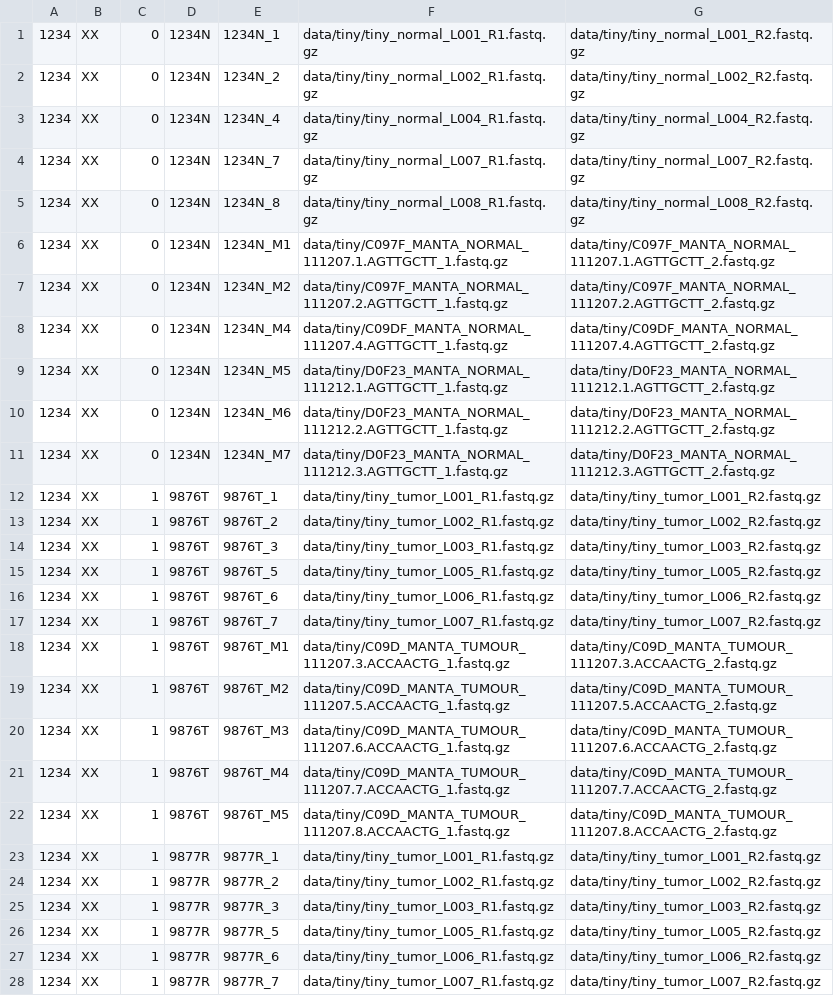
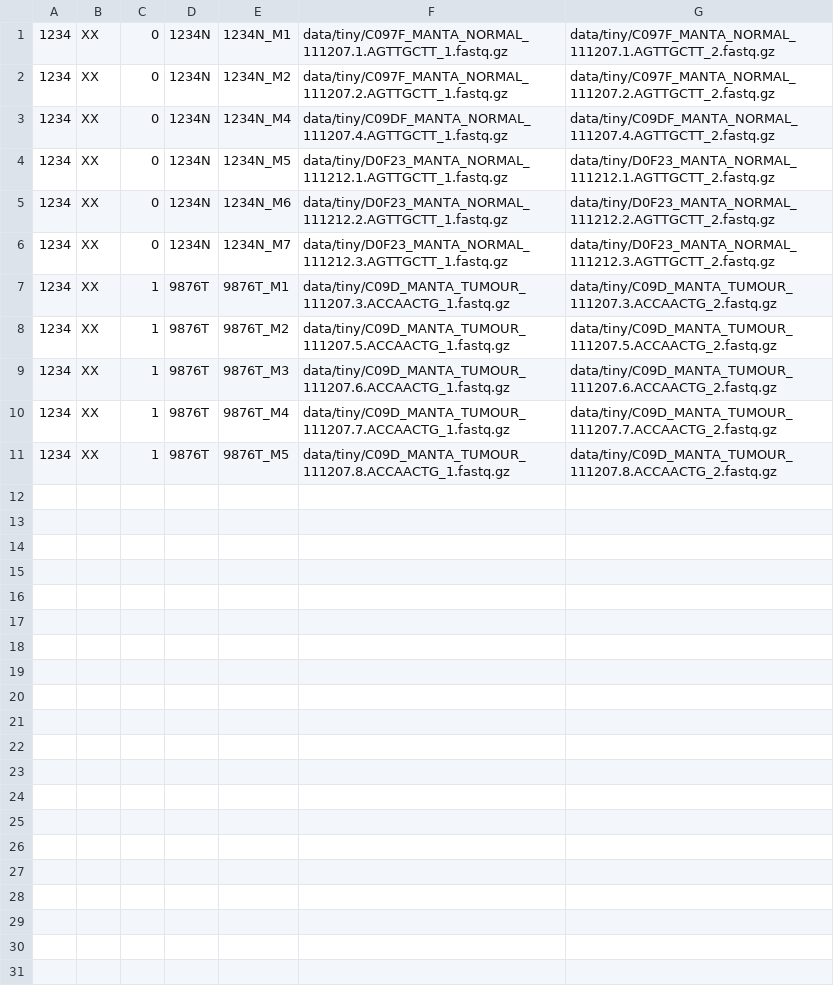
Before and after one commit to nf-core/sarek, a TSV file: data/tsv/tiny.tsv, drawn as a sheet; the diff names each change by its address in the sheet, - before the commit and + after, or states it on an @@ line.

Commit message:
fix data

```diff
--- a/data/tsv/tiny.tsv
+++ b/data/tsv/tiny.tsv
-row 1: 1234 | XX | 0 | 1234N | 1234N_1 | data/tiny/tiny_normal_L001_R1.fastq.gz | data/tiny/tiny_normal_L001_R2.fastq.gz
-row 2: 1234 | XX | 0 | 1234N | 1234N_2 | data/tiny/tiny_normal_L002_R1.fastq.gz | data/tiny/tiny_normal_L002_R2.fastq.gz
-row 3: 1234 | XX | 0 | 1234N | 1234N_4 | data/tiny/tiny_normal_L004_R1.fastq.gz | data/tiny/tiny_normal_L004_R2.fastq.gz
-row 4: 1234 | XX | 0 | 1234N | 1234N_7 | data/tiny/tiny_normal_L007_R1.fastq.gz | data/tiny/tiny_normal_L007_R2.fastq.gz
-row 5: 1234 | XX | 0 | 1234N | 1234N_8 | data/tiny/tiny_normal_L008_R1.fastq.gz | data/tiny/tiny_normal_L008_R2.fastq.gz
-row 12: 1234 | XX | 1 | 9876T | 9876T_1 | data/tiny/tiny_tumor_L001_R1.fastq.gz | data/tiny/tiny_tumor_L001_R2.fastq.gz
-row 13: 1234 | XX | 1 | 9876T | 9876T_2 | data/tiny/tiny_tumor_L002_R1.fastq.gz | data/tiny/tiny_tumor_L002_R2.fastq.gz
-row 14: 1234 | XX | 1 | 9876T | 9876T_3 | data/tiny/tiny_tumor_L003_R1.fastq.gz | data/tiny/tiny_tumor_L003_R2.fastq.gz
-row 15: 1234 | XX | 1 | 9876T | 9876T_5 | data/tiny/tiny_tumor_L005_R1.fastq.gz | data/tiny/tiny_tumor_L005_R2.fastq.gz
-row 16: 1234 | XX | 1 | 9876T | 9876T_6 | data/tiny/tiny_tumor_L006_R1.fastq.gz | data/tiny/tiny_tumor_L006_R2.fastq.gz
-row 17: 1234 | XX | 1 | 9876T | 9876T_7 | data/tiny/tiny_tumor_L007_R1.fastq.gz | data/tiny/tiny_tumor_L007_R2.fastq.gz
-row 23: 1234 | XX | 1 | 9877R | 9877R_1 | data/tiny/tiny_tumor_L001_R1.fastq.gz | data/tiny/tiny_tumor_L001_R2.fastq.gz
-row 24: 1234 | XX | 1 | 9877R | 9877R_2 | data/tiny/tiny_tumor_L002_R1.fastq.gz | data/tiny/tiny_tumor_L002_R2.fastq.gz
-row 25: 1234 | XX | 1 | 9877R | 9877R_3 | data/tiny/tiny_tumor_L003_R1.fastq.gz | data/tiny/tiny_tumor_L003_R2.fastq.gz
-row 26: 1234 | XX | 1 | 9877R | 9877R_5 | data/tiny/tiny_tumor_L005_R1.fastq.gz | data/tiny/tiny_tumor_L005_R2.fastq.gz
-row 27: 1234 | XX | 1 | 9877R | 9877R_6 | data/tiny/tiny_tumor_L006_R1.fastq.gz | data/tiny/tiny_tumor_L006_R2.fastq.gz
-row 28: 1234 | XX | 1 | 9877R | 9877R_7 | data/tiny/tiny_tumor_L007_R1.fastq.gz | data/tiny/tiny_tumor_L007_R2.fastq.gz
```
